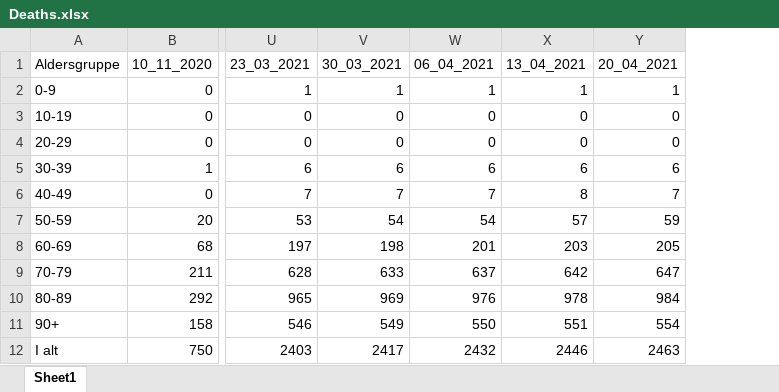
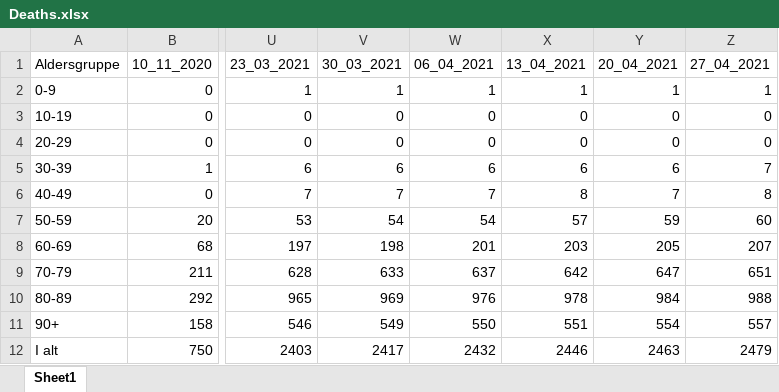
Before and after one commit to PandemiXcenter/PandemiX, an Excel workbook: DanskeData/DeathsAgeDK/Deaths.xlsx, sheet Sheet1, drawn as a sheet; only a part is shown, gaps mark what is left out; values as stored, in another font and other column widths than the file's, no borders; the diff names each change by its address in the sheet, - before the commit and + after, or states it on an @@ line.

Commit message:
Added death counts from 27/04-2021

```diff
--- a/DanskeData/DeathsAgeDK/Deaths.xlsx (sheet Sheet1)
+++ b/DanskeData/DeathsAgeDK/Deaths.xlsx (sheet Sheet1)
+column Z (27_04_2021), rows 2-12: 1 | 0 | 0 | 7 | 8 | 60 | 207 | 651 | 988 | 557 | 2479
```
Also changed, not shown: 2 other files.
